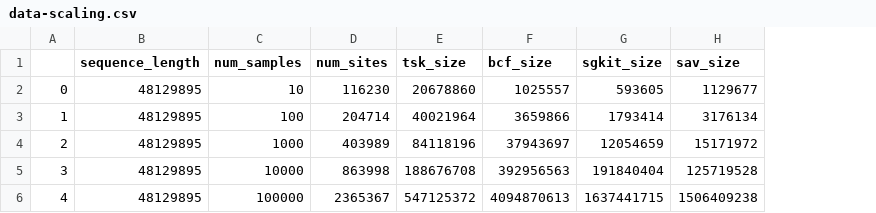
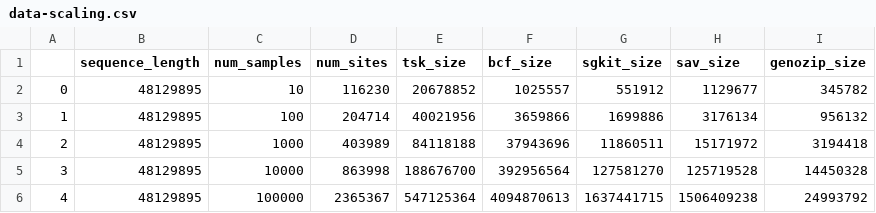
Before and after one commit to sgkit-dev/sgkit-publication, a CSV file: plot_data/data-scaling.csv, drawn as a sheet; the diff names each change by its address in the sheet, - before the commit and + after, or states it on an @@ line.

Commit message:
Initial data for genozip

```diff
--- a/plot_data/data-scaling.csv
+++ b/plot_data/data-scaling.csv
+column I (genozip_size), rows 2-6: 345782 | 956132 | 3194418 | 14450328 | 24993792
-E2 (tsk_size): 20678860
+E2 (tsk_size): 20678852
-G2 (sgkit_size): 593605
+G2 (sgkit_size): 551912
-E3 (tsk_size): 40021964
+E3 (tsk_size): 40021956
-G3 (sgkit_size): 1793414
+G3 (sgkit_size): 1699886
-E4 (tsk_size): 84118196
+E4 (tsk_size): 84118188
-F4 (bcf_size): 37943697
+F4 (bcf_size): 37943696
-G4 (sgkit_size): 12054659
+G4 (sgkit_size): 11860511
-E5 (tsk_size): 188676708
+E5 (tsk_size): 188676700
-F5 (bcf_size): 392956563
+F5 (bcf_size): 392956564
-G5 (sgkit_size): 191840404
+G5 (sgkit_size): 127581270
-E6 (tsk_size): 547125372
+E6 (tsk_size): 547125364
```
